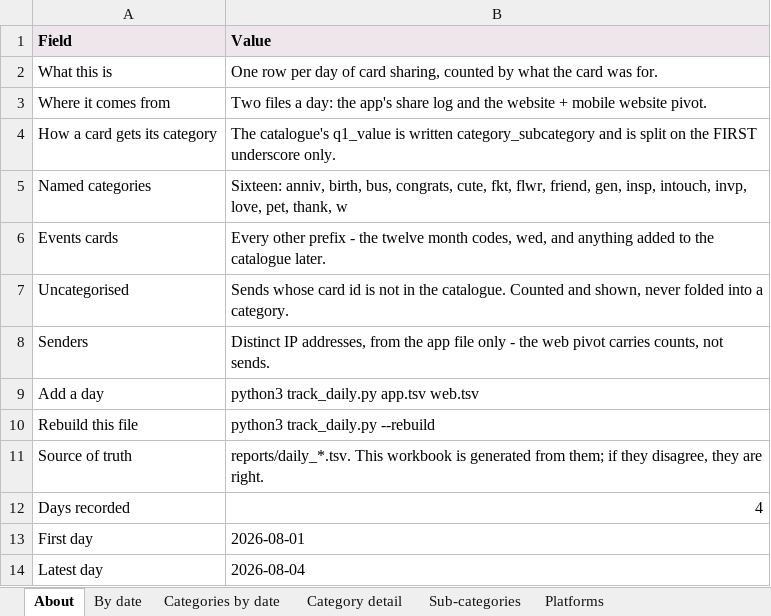
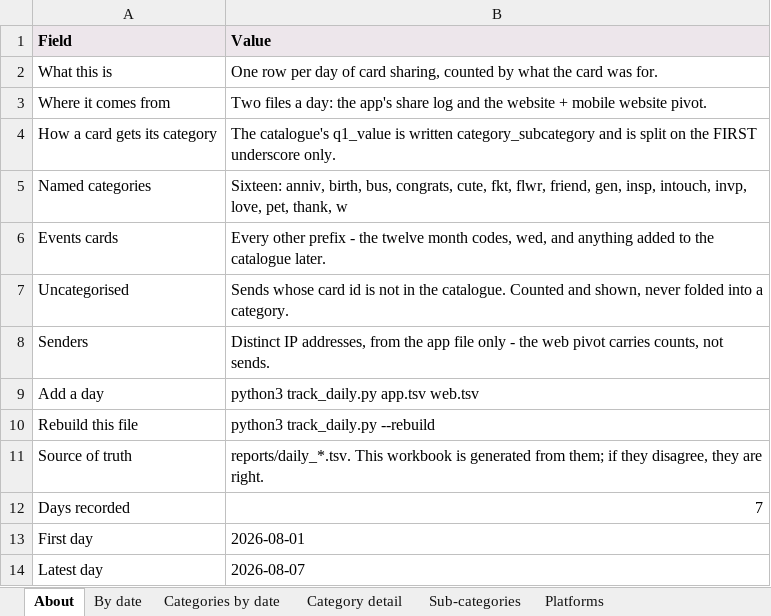
Before and after one commit to indrajit-10/Search_algo, an Excel workbook: reports/daily_tracking.xlsx, sheet About, drawn as a sheet; values as stored, in another font and other column widths than the file's, no borders; the diff names each change by its address in the sheet, - before the commit and + after, or states it on an @@ line.

```diff
--- a/reports/daily_tracking.xlsx (sheet About)
+++ b/reports/daily_tracking.xlsx (sheet About)
-B12 (Value): 4
+B12 (Value): 7
-B14 (Value): 2026-08-04
+B14 (Value): 2026-08-07
```
Also changed, not shown: sheet Sub-categories, sheet Category detail, sheet Categories by date, sheet Platforms, sheet By date, 4 other files.
